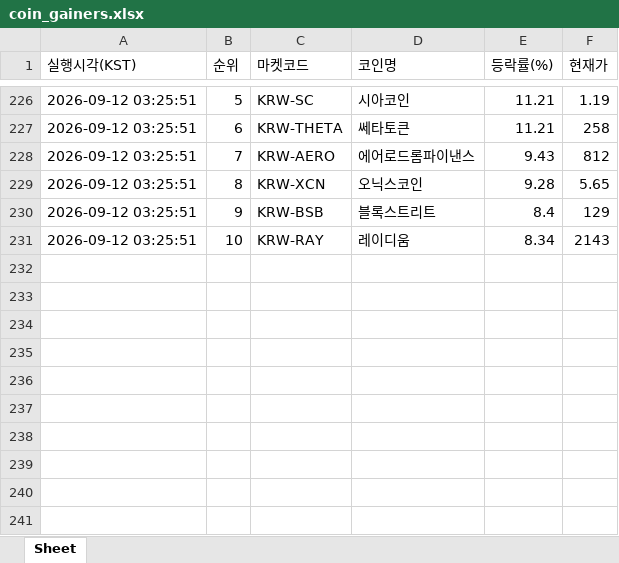
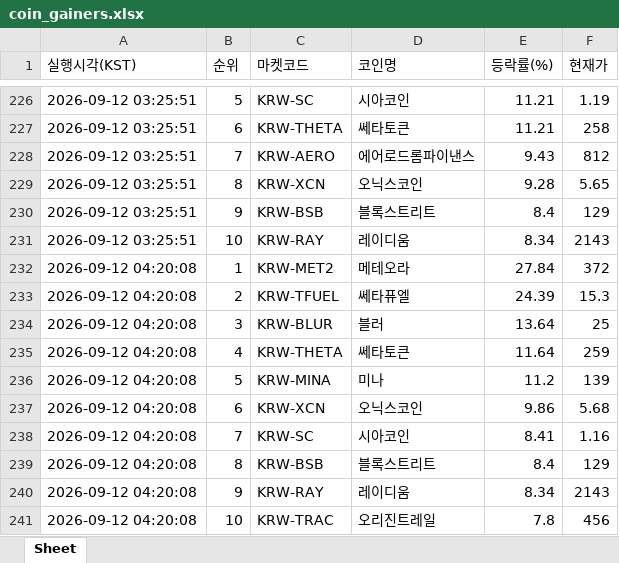
Before and after one commit to betterhwan-glitch/upbi-fire, an Excel workbook: coin_gainers.xlsx, sheet Sheet, drawn as a sheet; only a part is shown, gaps mark what is left out; values as stored, in another font and other column widths than the file's, no borders; the diff names each change by its address in the sheet, - before the commit and + after, or states it on an @@ line.

```diff
--- a/coin_gainers.xlsx (sheet Sheet)
+++ b/coin_gainers.xlsx (sheet Sheet)
+row 232: 2026-09-12 04:20:08 | 1 | KRW-MET2 | 메테오라 | 27.84 | 372
+row 233: 2026-09-12 04:20:08 | 2 | KRW-TFUEL | 쎄타퓨엘 | 24.39 | 15.3
+row 234: 2026-09-12 04:20:08 | 3 | KRW-BLUR | 블러 | 13.64 | 25
+row 235: 2026-09-12 04:20:08 | 4 | KRW-THETA | 쎄타토큰 | 11.64 | 259
+row 236: 2026-09-12 04:20:08 | 5 | KRW-MINA | 미나 | 11.2 | 139
+row 237: 2026-09-12 04:20:08 | 6 | KRW-XCN | 오닉스코인 | 9.86 | 5.68
+row 238: 2026-09-12 04:20:08 | 7 | KRW-SC | 시아코인 | 8.41 | 1.16
+row 239: 2026-09-12 04:20:08 | 8 | KRW-BSB | 블록스트리트 | 8.4 | 129
+row 240: 2026-09-12 04:20:08 | 9 | KRW-RAY | 레이디움 | 8.34 | 2143
+row 241: 2026-09-12 04:20:08 | 10 | KRW-TRAC | 오리진트레일 | 7.8 | 456
```
